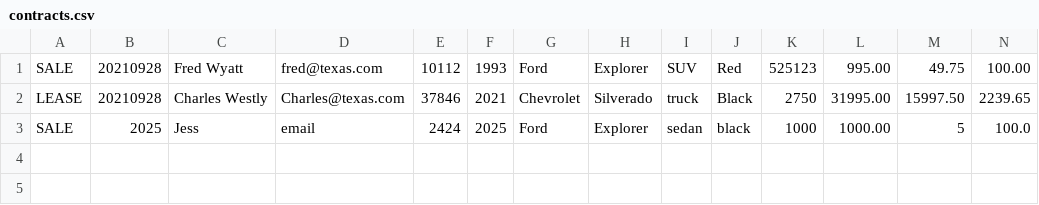
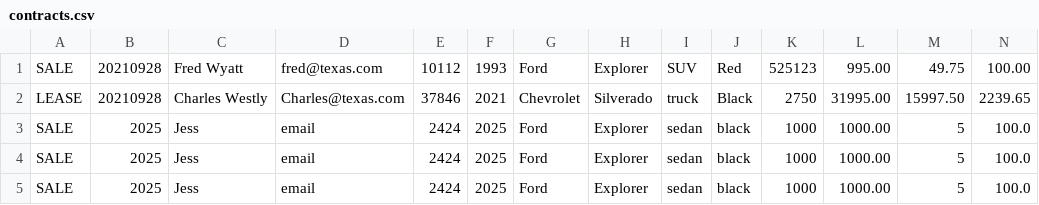
Before and after one commit to YearUpLTCA26FallG07-Christenson/adv-dealership-project-elina, a CSV file: contracts.csv, drawn as a sheet; only a part is shown; rows hold the shown columns only; the diff names each change by its address in the sheet, - before the commit and + after, or states it on an @@ line.

```diff
--- a/contracts.csv
+++ b/contracts.csv
+row 4: SALE | 2025 | Jess | email | 2424 | 2025 | Ford | Explorer | sedan | black | 1000 | 1000.00 | 5 | 100.0
+row 5: SALE | 2025 | Jess | email | 2424 | 2025 | Ford | Explorer | sedan | black | 1000 | 1000.00 | 5 | 100.0
```
Also changed, not shown: 4 other files.
